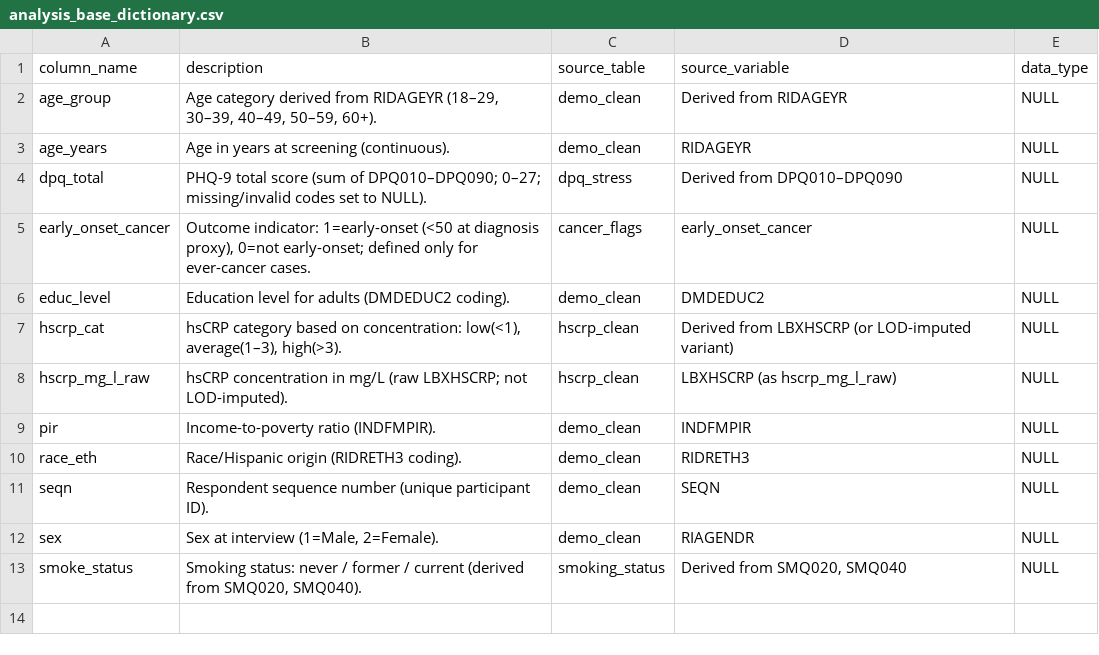
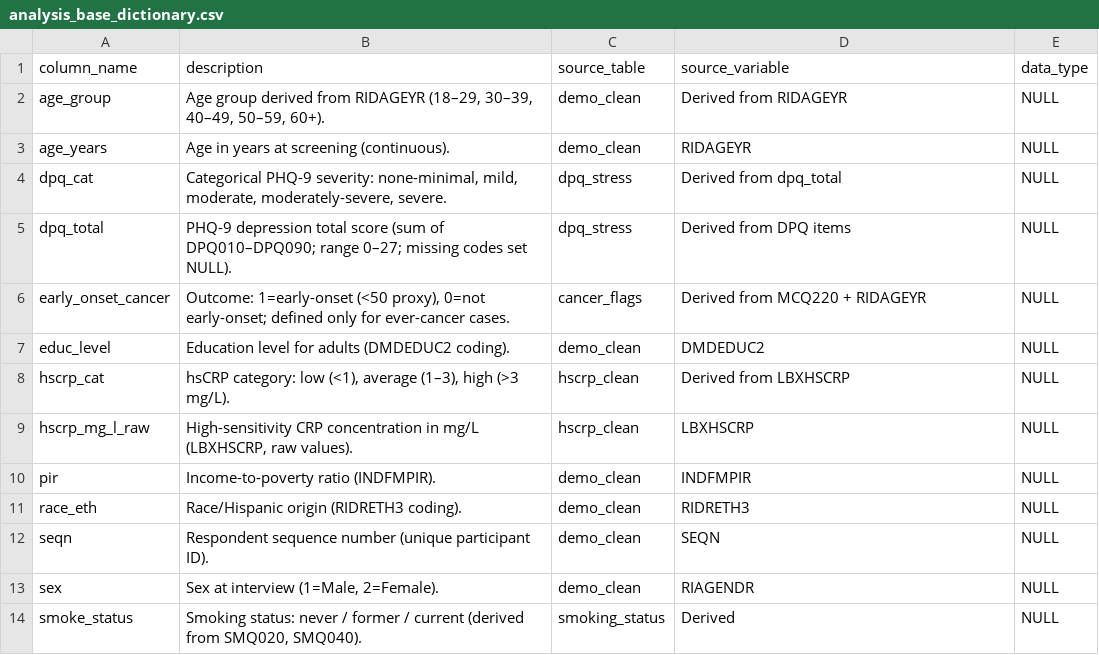
Before and after one commit to mathurdhairya29-dot/stress-cancer-metastasis, a CSV file: analysis_base_dictionary.csv, drawn as a sheet.

```diff
--- a/analysis_base_dictionary.csv
+++ b/analysis_base_dictionary.csv
@@ -1,9 +1,10 @@
 "column_name","description","source_table","source_variable","data_type"
-"age_group","Age category derived from RIDAGEYR (18–29, 30–39, 40–49, 50–59, 60+).","demo_clean","Derived from RIDAGEYR",NULL
+"age_group","Age group derived from RIDAGEYR (18–29, 30–39, 40–49, 50–59, 60+).","demo_clean","Derived from RIDAGEYR",NULL
 "age_years","Age in years at screening (continuous).","demo_clean","RIDAGEYR",NULL
-"dpq_total","PHQ-9 total score (sum of DPQ010–DPQ090; 0–27; missing/invalid codes set to NULL).","dpq_stress","Derived from DPQ010–DPQ090",NULL
-"early_onset_cancer","Outcome indicator: 1=early-onset (<50 at diagnosis proxy), 0=not early-onset; defined only for ever-cancer cases.","cancer_flags","early_onset_cancer",NULL
+"dpq_cat","Categorical PHQ-9 severity: none-minimal, mild, moderate, moderately-severe, severe.","dpq_stress","Derived from dpq_total",NULL
+"dpq_total","PHQ-9 depression total score (sum of DPQ010–DPQ090; range 0–27; missing codes set NULL).","dpq_stress","Derived from DPQ items",NULL
+"early_onset_cancer","Outcome: 1=early-onset (<50 proxy), 0=not early-onset; defined only for ever-cancer cases.","cancer_flags","Derived from MCQ220 + RIDAGEYR",NULL
 "educ_level","Education level for adults (DMDEDUC2 coding).","demo_clean","DMDEDUC2",NULL
-"hscrp_cat","hsCRP category based on concentration: low(<1), average(1–3), high(>3).","hscrp_clean","Derived from LBXHSCRP (or LOD-imputed variant)",NULL
-"hscrp_mg_l_raw","hsCRP concentration in mg/L (raw LBXHSCRP; not LOD-imputed).","hscrp_clean","LBXHSCRP (as hscrp_mg_l_raw)",NULL
+"hscrp_cat","hsCRP category: low (<1), average (1–3), high (>3 mg/L).","hscrp_clean","Derived from LBXHSCRP",NULL
+"hscrp_mg_l_raw","High-sensitivity CRP concentration in mg/L (LBXHSCRP, raw values).","hscrp_clean","LBXHSCRP",NULL
 "pir","Income-to-poverty ratio (INDFMPIR).","demo_clean","INDFMPIR",NULL
@@ -12,2 +13,2 @@
 "sex","Sex at interview (1=Male, 2=Female).","demo_clean","RIAGENDR",NULL
-"smoke_status","Smoking status: never / former / current (derived from SMQ020, SMQ040).","smoking_status","Derived from SMQ020, SMQ040",NULL
+"smoke_status","Smoking status: never / former / current (derived from SMQ020, SMQ040).","smoking_status","Derived",NULL
```
Also changed, not shown: 2 other files.
